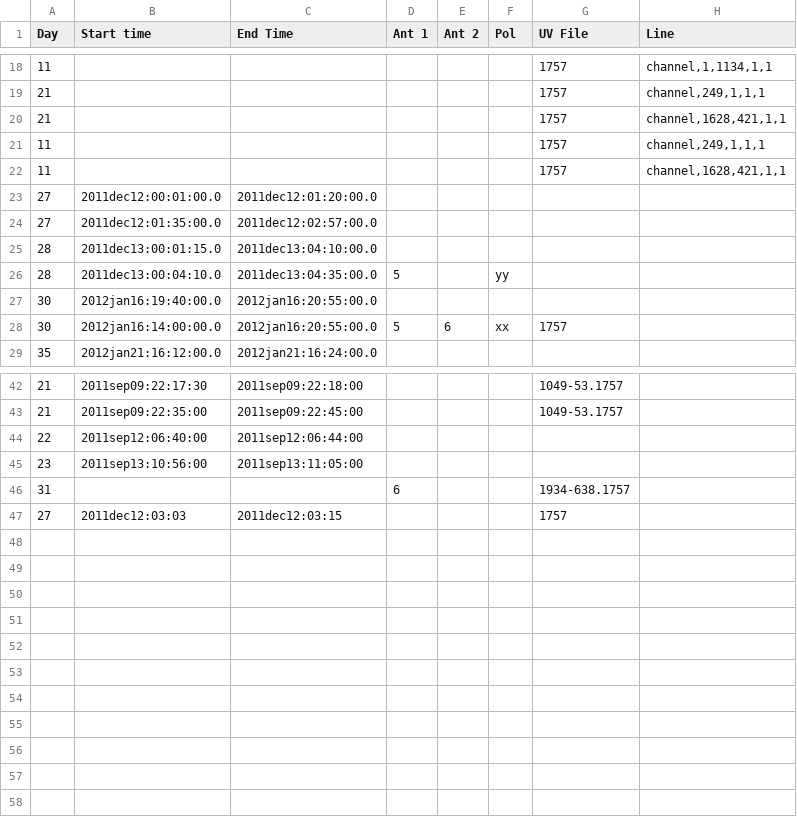
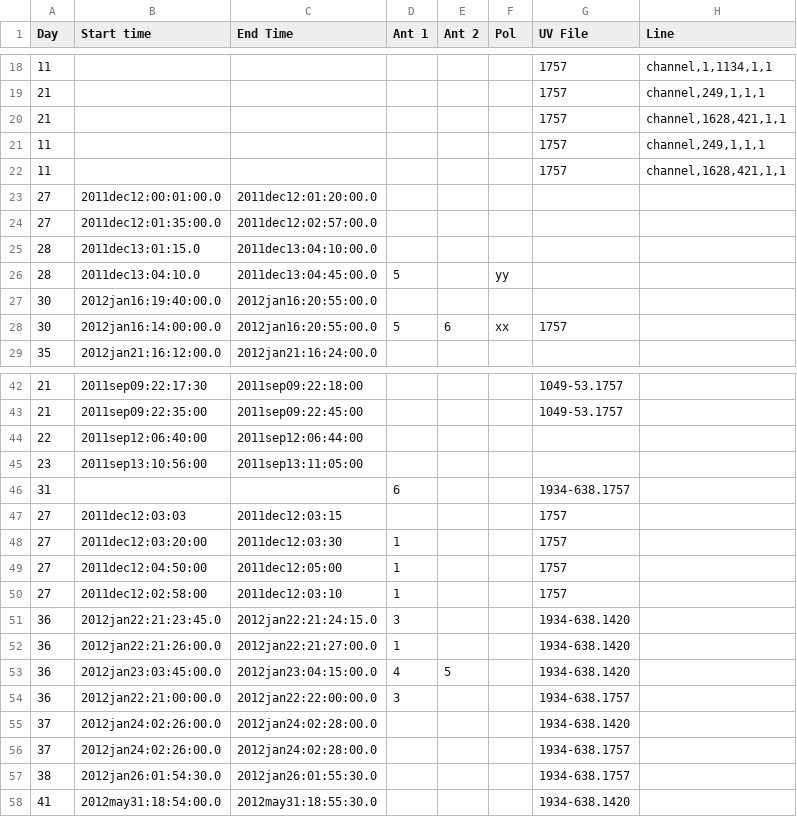
Before and after one commit to jd-au/magmo-HI, a CSV file: magmo-flagging.csv, drawn as a sheet; only a part is shown, gaps mark what is left out.

Commit message:
Correct flagging of day 28 Add extra flagging of days 27, 36, 37, 38, 41

```diff
--- a/magmo-flagging.csv
+++ b/magmo-flagging.csv
@@ -24,4 +24,4 @@ Day,Start time,End Time,Ant 1,Ant 2,Pol,UV File,Line
 27,2011dec12:01:35:00.0,2011dec12:02:57:00.0,,,,,
-28,2011dec13:00:01:15.0,2011dec13:04:10:00.0,,,,,
-28,2011dec13:00:04:10.0,2011dec13:04:35:00.0,5,,yy,,
+28,2011dec13:01:15.0,2011dec13:04:10:00.0,,,,,
+28,2011dec13:04:10.0,2011dec13:04:45:00.0,5,,yy,,
 30,2012jan16:19:40:00.0,2012jan16:20:55:00.0,,,,,
@@ -47 +47,12 @@ Day,Start time,End Time,Ant 1,Ant 2,Pol,UV File,Line
 27,2011dec12:03:03,2011dec12:03:15,,,,1757,
+27,2011dec12:03:20:00,2011dec12:03:30,1,,,1757,
+27,2011dec12:04:50:00,2011dec12:05:00,1,,,1757,
+27,2011dec12:02:58:00,2011dec12:03:10,1,,,1757,
+36,2012jan22:21:23:45.0,2012jan22:21:24:15.0,3,,,1934-638.1420,
+36,2012jan22:21:26:00.0,2012jan22:21:27:00.0,1,,,1934-638.1420,
+36,2012jan23:03:45:00.0,2012jan23:04:15:00.0,4,5,,1934-638.1420,
+36,2012jan22:21:00:00.0,2012jan22:22:00:00.0,3,,,1934-638.1757,
+37,2012jan24:02:26:00.0,2012jan24:02:28:00.0,,,,1934-638.1420,
+37,2012jan24:02:26:00.0,2012jan24:02:28:00.0,,,,1934-638.1757,
+38,2012jan26:01:54:30.0,2012jan26:01:55:30.0,,,,1934-638.1757,
+41,2012may31:18:54:00.0,2012may31:18:55:30.0,,,,1934-638.1420,
```
